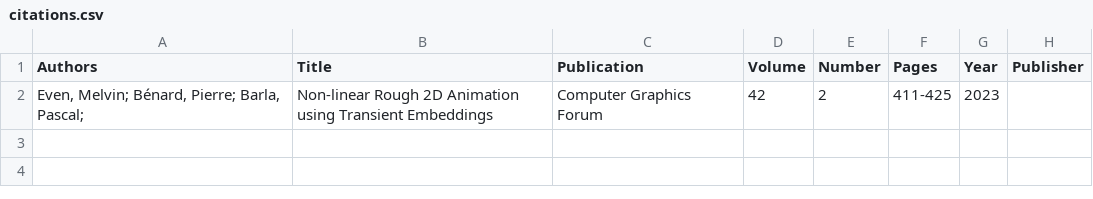
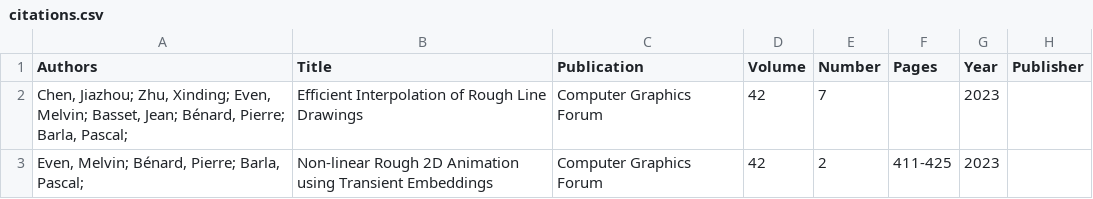
Before and after one commit to Toastation/Toastation.github.io, a CSV file: _data/citations.csv, drawn as a sheet.

```diff
--- a/_data/citations.csv
+++ b/_data/citations.csv
@@ -1,2 +1,3 @@
 Authors,Title,Publication,Volume,Number,Pages,Year,Publisher
+"Chen, Jiazhou; Zhu, Xinding; Even, Melvin; Basset, Jean; Bénard, Pierre; Barla, Pascal; ",Efficient Interpolation of Rough Line Drawings,Computer Graphics Forum,42,7,,2023,
 "Even, Melvin; Bénard, Pierre; Barla, Pascal; ",Non‐linear Rough 2D Animation using Transient Embeddings,Computer Graphics Forum,42,2,411-425,2023,
```
Also changed, not shown: 3 other files.
